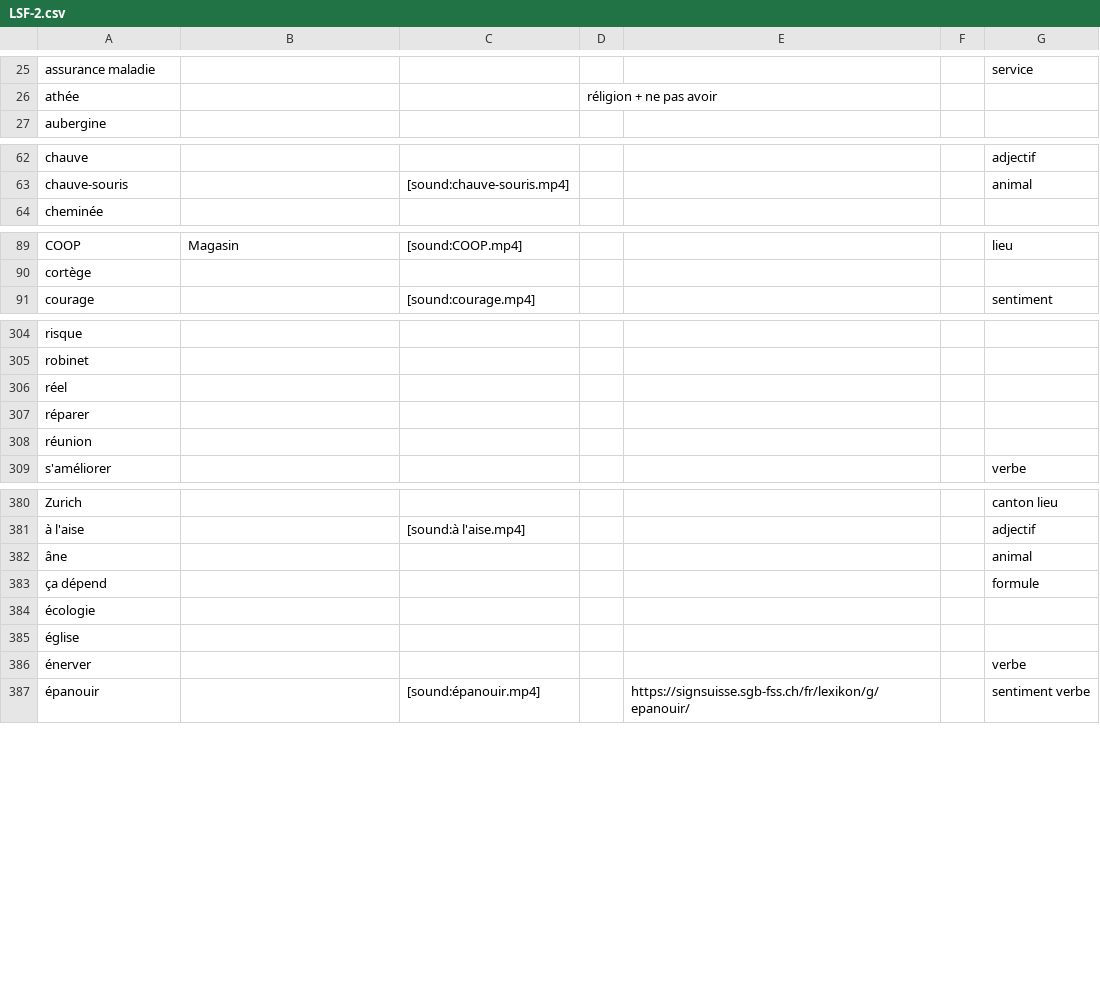
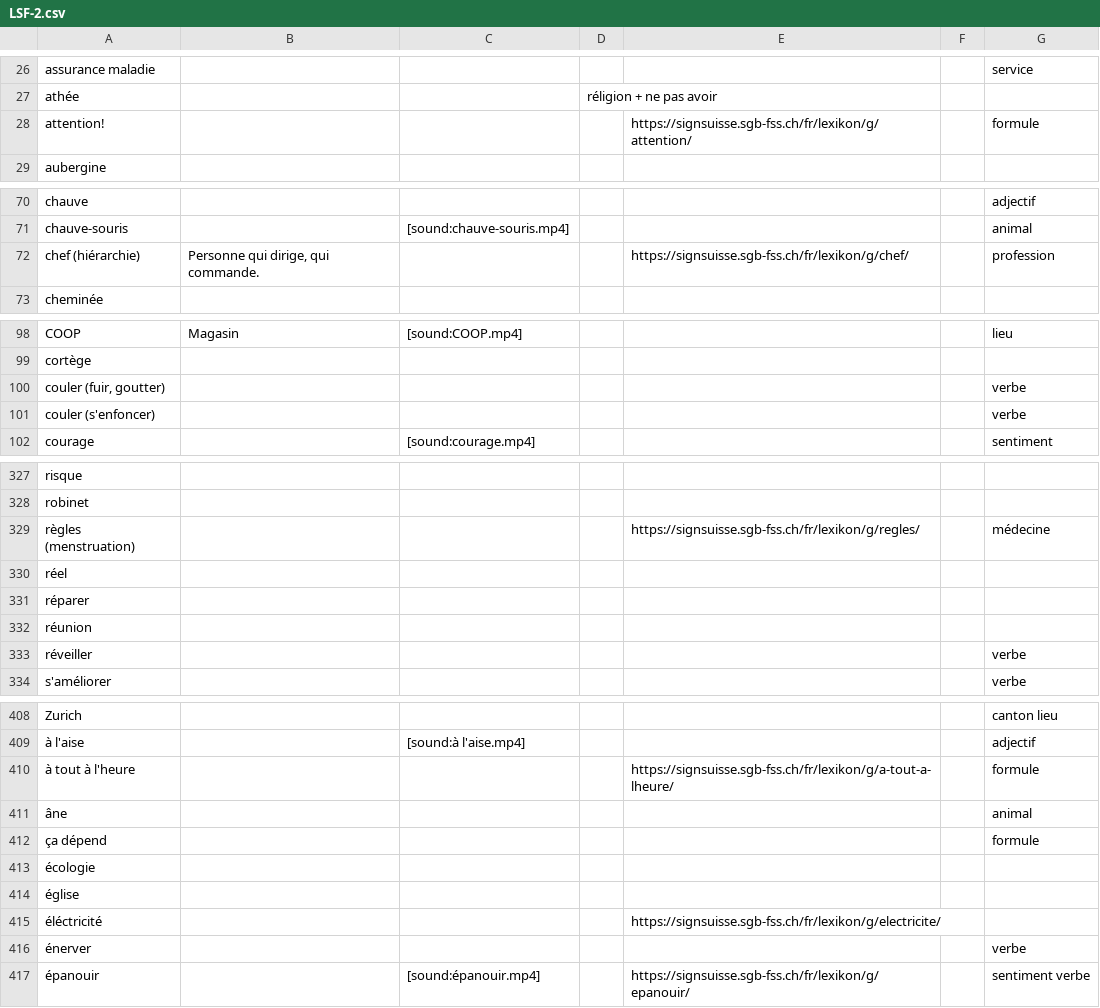
Before and after one commit to vichango/ressources-lsf, a CSV file: listes/LSF-2.csv, drawn as a sheet; only a part is shown, gaps mark what is left out; the diff covers the shown part only; the diff names each change by its address in the sheet, - before the commit and + after, or states it on an @@ line.

```diff
--- a/listes/LSF-2.csv
+++ b/listes/LSF-2.csv
+row 28: attention! |  |  |  | https://signsuisse.sgb-fss.ch/fr/lexikon/g/attention/ |  | formule
+row 72: chef (hiérarchie) | Personne qui dirige, qui commande. |  |  | https://signsuisse.sgb-fss.ch/fr/lexikon/g/chef/ |  | profession
+row 100: couler (fuir, goutter) |  |  |  |  |  | verbe
+row 101: couler (s'enfoncer) |  |  |  |  |  | verbe
+row 329: règles (menstruation) |  |  |  | https://signsuisse.sgb-fss.ch/fr/lexikon/g/regles/ |  | médecine
+row 333: réveiller |  |  |  |  |  | verbe
+row 410: à tout à l'heure |  |  |  | https://signsuisse.sgb-fss.ch/fr/lexikon/g/a-tout-a-lheure/ |  | formule
+row 415: éléctricité |  |  |  | https://signsuisse.sgb-fss.ch/fr/lexikon/g/electricite/
```
Also changed, not shown: 22 added rows elsewhere in this file, listes/LSF-1.csv, 2 other files.
